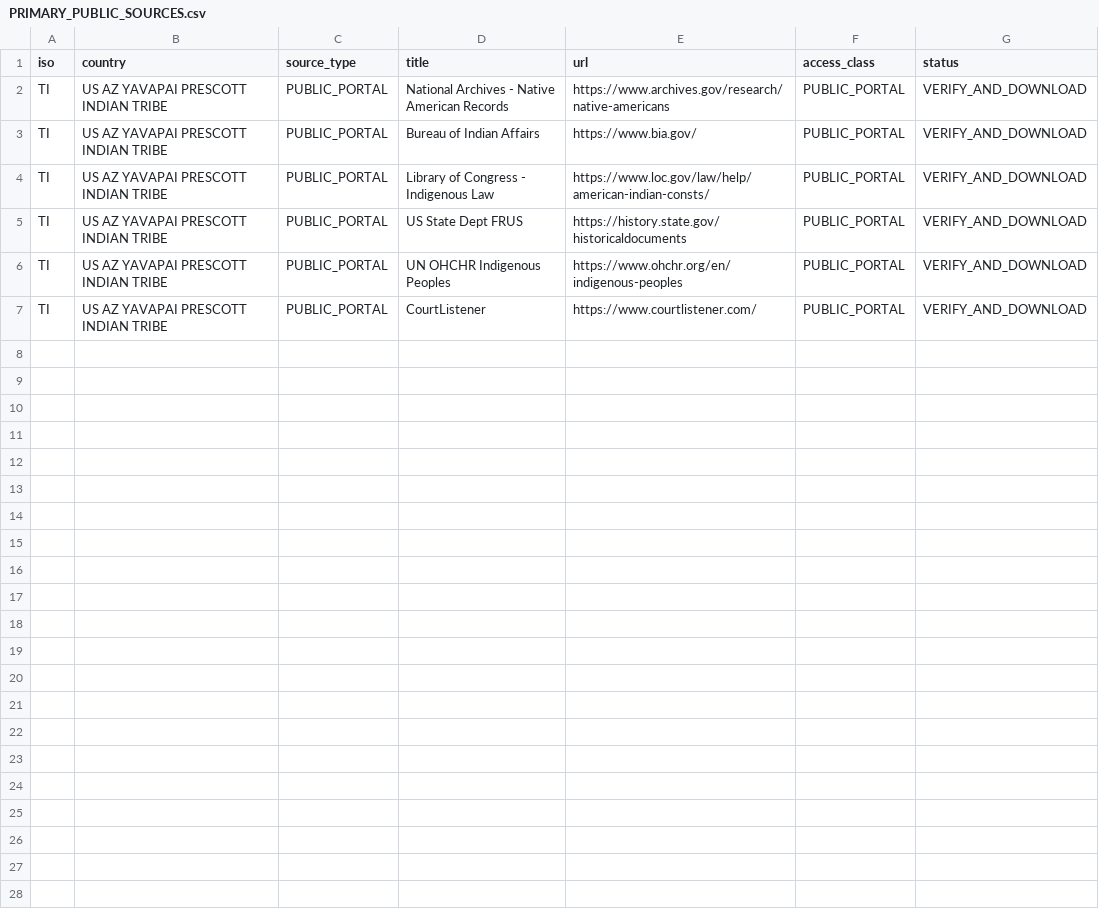
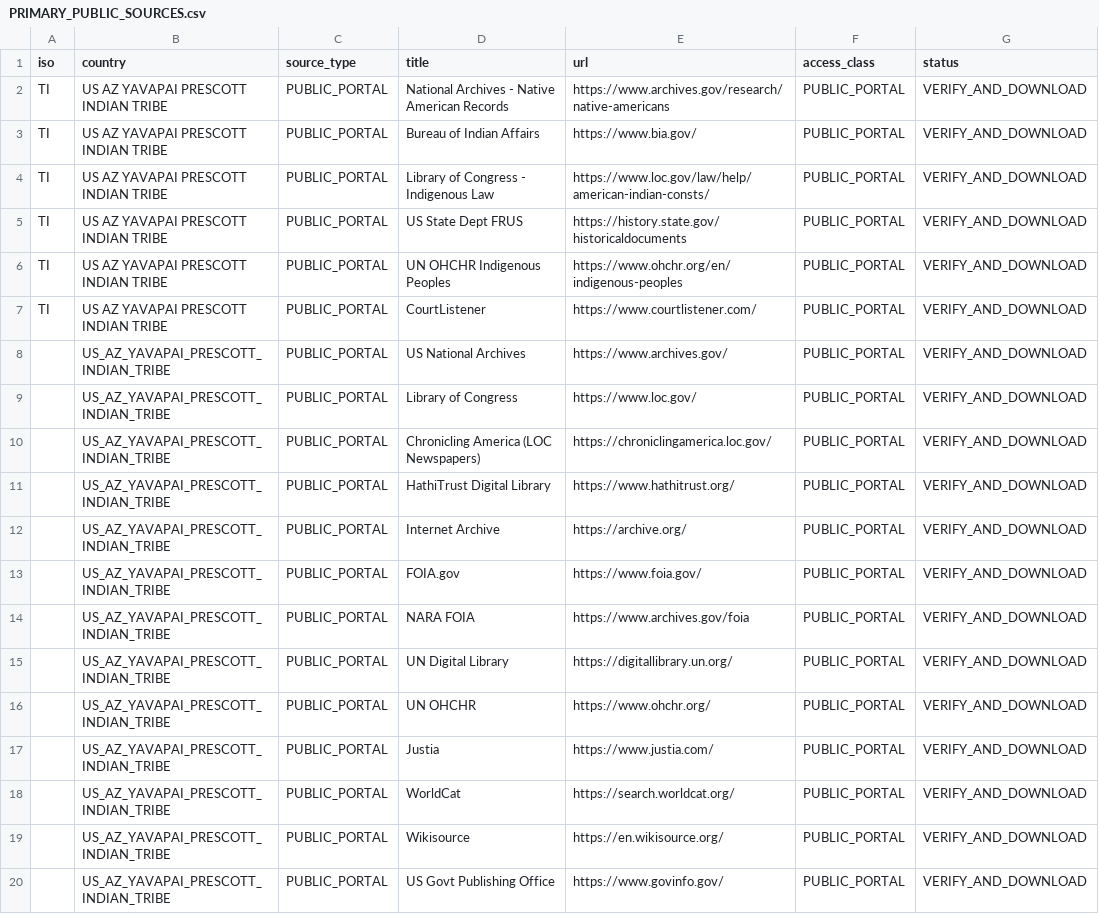
Before and after one commit to GlobalRestitutionAlliance/turtle-island-us-az-yavapai-prescott-indian-tribe-master-litigation, a CSV file: 03_Evidentiary_Exhibits/PRIMARY_PUBLIC_SOURCES.csv, drawn as a sheet.

Commit message:
Expand primary public source registries (Batch 2)

```diff
--- a/03_Evidentiary_Exhibits/PRIMARY_PUBLIC_SOURCES.csv
+++ b/03_Evidentiary_Exhibits/PRIMARY_PUBLIC_SOURCES.csv
@@ -7 +7,14 @@ TI,US AZ YAVAPAI PRESCOTT INDIAN TRIBE,PUBLIC_PORTAL,UN OHCHR Indigenous Peoples
 TI,US AZ YAVAPAI PRESCOTT INDIAN TRIBE,PUBLIC_PORTAL,CourtListener,https://www.courtlistener.com/,PUBLIC_PORTAL,VERIFY_AND_DOWNLOAD
+,US_AZ_YAVAPAI_PRESCOTT_INDIAN_TRIBE,PUBLIC_PORTAL,US National Archives,https://www.archives.gov/,PUBLIC_PORTAL,VERIFY_AND_DOWNLOAD
+,US_AZ_YAVAPAI_PRESCOTT_INDIAN_TRIBE,PUBLIC_PORTAL,Library of Congress,https://www.loc.gov/,PUBLIC_PORTAL,VERIFY_AND_DOWNLOAD
+,US_AZ_YAVAPAI_PRESCOTT_INDIAN_TRIBE,PUBLIC_PORTAL,Chronicling America (LOC Newspapers),https://chroniclingamerica.loc.gov/,PUBLIC_PORTAL,VERIFY_AND_DOWNLOAD
+,US_AZ_YAVAPAI_PRESCOTT_INDIAN_TRIBE,PUBLIC_PORTAL,HathiTrust Digital Library,https://www.hathitrust.org/,PUBLIC_PORTAL,VERIFY_AND_DOWNLOAD
+,US_AZ_YAVAPAI_PRESCOTT_INDIAN_TRIBE,PUBLIC_PORTAL,Internet Archive,https://archive.org/,PUBLIC_PORTAL,VERIFY_AND_DOWNLOAD
+,US_AZ_YAVAPAI_PRESCOTT_INDIAN_TRIBE,PUBLIC_PORTAL,FOIA.gov,https://www.foia.gov/,PUBLIC_PORTAL,VERIFY_AND_DOWNLOAD
+,US_AZ_YAVAPAI_PRESCOTT_INDIAN_TRIBE,PUBLIC_PORTAL,NARA FOIA,https://www.archives.gov/foia,PUBLIC_PORTAL,VERIFY_AND_DOWNLOAD
+,US_AZ_YAVAPAI_PRESCOTT_INDIAN_TRIBE,PUBLIC_PORTAL,UN Digital Library,https://digitallibrary.un.org/,PUBLIC_PORTAL,VERIFY_AND_DOWNLOAD
+,US_AZ_YAVAPAI_PRESCOTT_INDIAN_TRIBE,PUBLIC_PORTAL,UN OHCHR,https://www.ohchr.org/,PUBLIC_PORTAL,VERIFY_AND_DOWNLOAD
+,US_AZ_YAVAPAI_PRESCOTT_INDIAN_TRIBE,PUBLIC_PORTAL,Justia,https://www.justia.com/,PUBLIC_PORTAL,VERIFY_AND_DOWNLOAD
+,US_AZ_YAVAPAI_PRESCOTT_INDIAN_TRIBE,PUBLIC_PORTAL,WorldCat,https://search.worldcat.org/,PUBLIC_PORTAL,VERIFY_AND_DOWNLOAD
+,US_AZ_YAVAPAI_PRESCOTT_INDIAN_TRIBE,PUBLIC_PORTAL,Wikisource,https://en.wikisource.org/,PUBLIC_PORTAL,VERIFY_AND_DOWNLOAD
+,US_AZ_YAVAPAI_PRESCOTT_INDIAN_TRIBE,PUBLIC_PORTAL,US Govt Publishing Office,https://www.govinfo.gov/,PUBLIC_PORTAL,VERIFY_AND_DOWNLOAD
```
Also changed, not shown: 2 other files.
